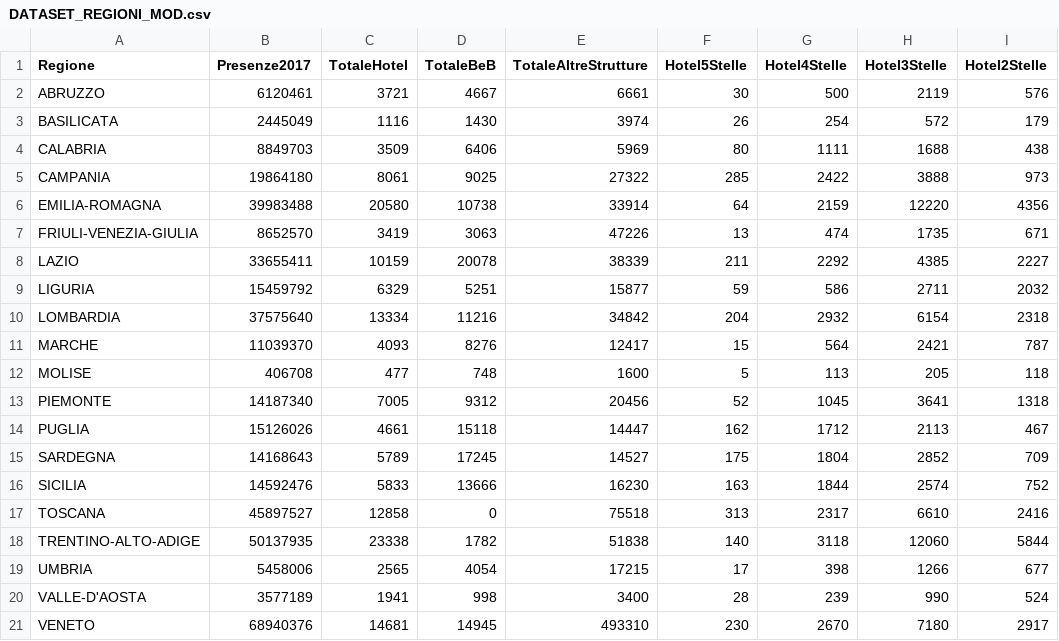
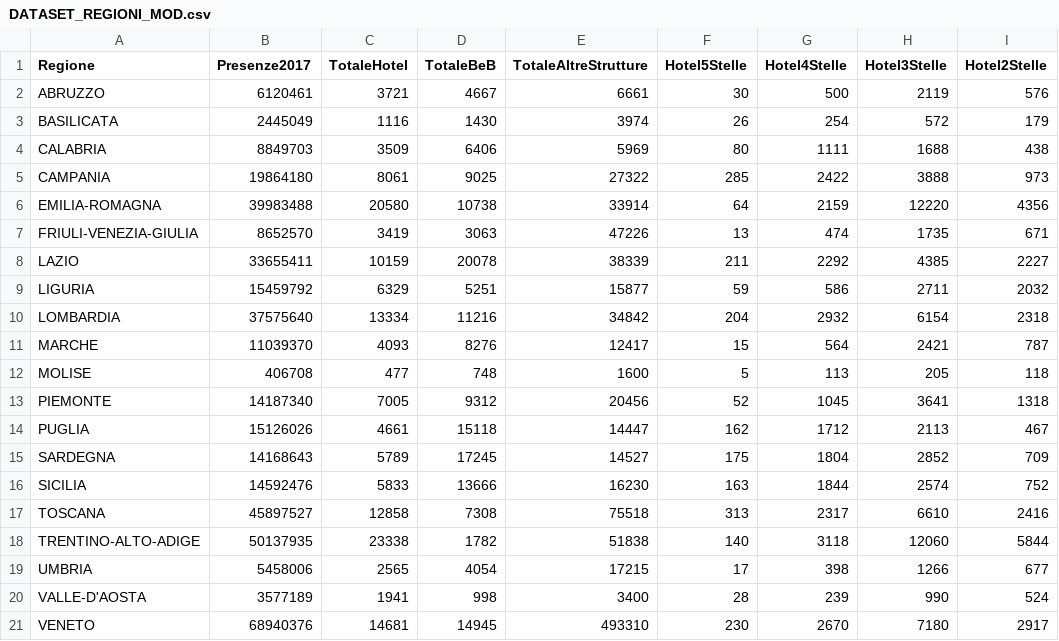
Before and after one commit to ingbollanofederico/ProgettoVIQ, a CSV file: DATASET_REGIONI_MOD.csv, drawn as a sheet; only a part is shown; the diff names each change by its address in the sheet, - before the commit and + after, or states it on an @@ line.

```diff
--- a/DATASET_REGIONI_MOD.csv
+++ b/DATASET_REGIONI_MOD.csv
-D17 (TotaleBeB): 0
+D17 (TotaleBeB): 7308
```
Also changed, not shown: DATASET_PROVINCE_MOD.csv.
